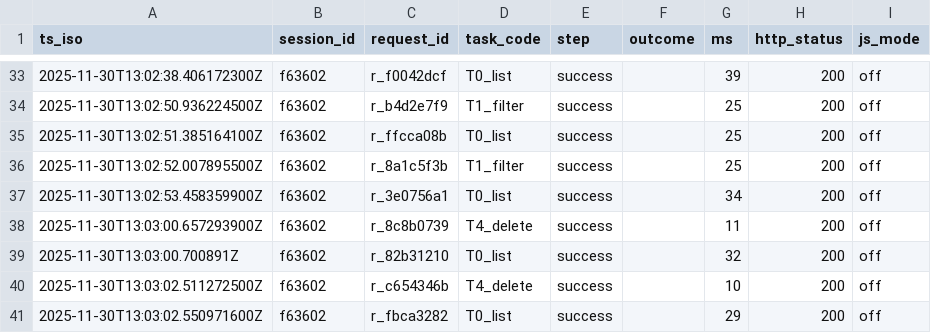
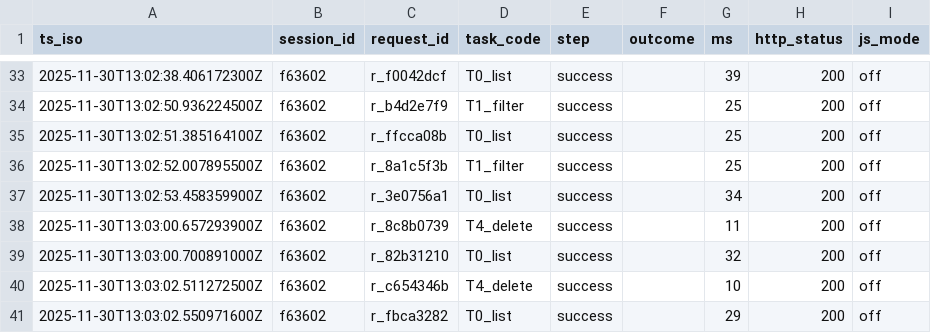
Before and after one commit to ghmg3929/comp2850-minimal-solution, a CSV file: data/metrics.csv, drawn as a sheet; only a part is shown, gaps mark what is left out.

```diff
--- a/data/metrics.csv
+++ b/data/metrics.csv
@@ -38,3 +38,3 @@ ts_iso,session_id,request_id,task_code,step,outcome,ms,http_status,js_mode
 2025-11-30T13:03:00.657293900Z,f63602,r_8c8b0739,T4_delete,success,,11,200,off
-2025-11-30T13:03:00.700891Z,f63602,r_82b31210,T0_list,success,,32,200,off
+2025-11-30T13:03:00.700891000Z,f63602,r_82b31210,T0_list,success,,32,200,off
 2025-11-30T13:03:02.511272500Z,f63602,r_c654346b,T4_delete,success,,10,200,off
```
